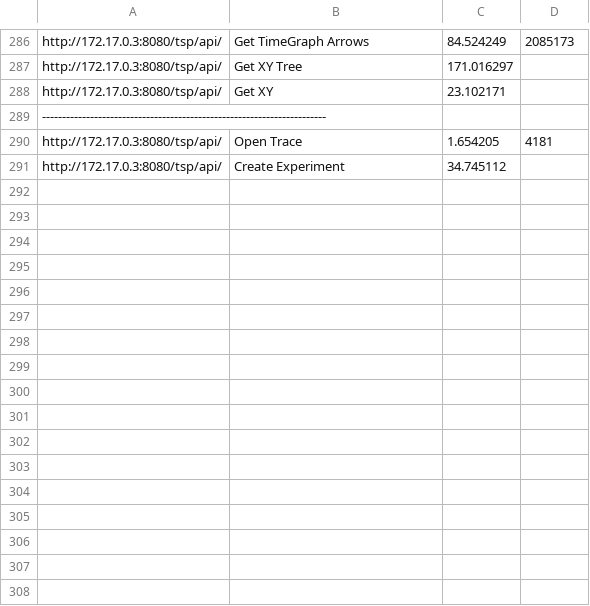
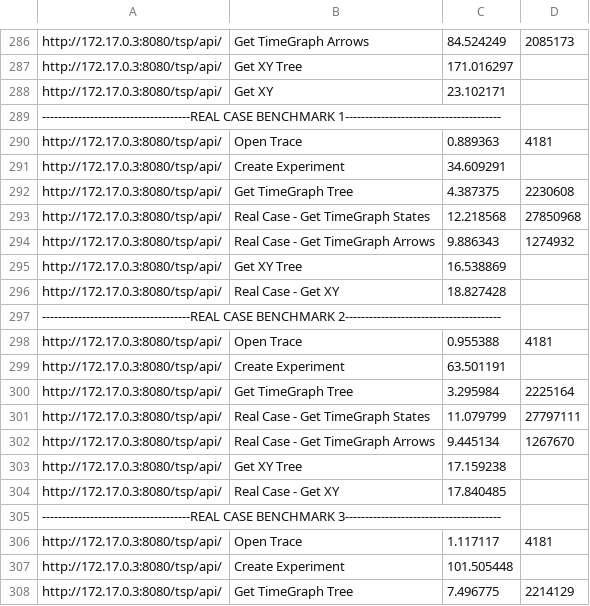
Before and after one commit to Spiritus2424/trace-coordinator-cli, a CSV file: script/benchmark-tsp.csv, drawn as a sheet; only a part is shown, gaps mark what is left out; the diff covers the shown part only.

```diff
--- a/script/benchmark-tsp.csv
+++ b/script/benchmark-tsp.csv
@@ -288,4 +288,21 @@ http://172.17.0.3:8080/tsp/api/,Get XY Tree,171.016297,
 http://172.17.0.3:8080/tsp/api/,Get XY,23.102171,
------------------------------------------------------------------------
-http://172.17.0.3:8080/tsp/api/,Open Trace,1.654205,4181
-http://172.17.0.3:8080/tsp/api/,Create Experiment,34.745112,
+-------------------------------------REAL CASE BENCHMARK 1---------------------------------------
+http://172.17.0.3:8080/tsp/api/,Open Trace,0.889363,4181
+http://172.17.0.3:8080/tsp/api/,Create Experiment,34.609291,
+http://172.17.0.3:8080/tsp/api/,Get TimeGraph Tree,4.387375,2230608
+http://172.17.0.3:8080/tsp/api/,Real Case - Get TimeGraph States,12.218568,27850968
+http://172.17.0.3:8080/tsp/api/,Real Case - Get TimeGraph Arrows,9.886343,1274932
+http://172.17.0.3:8080/tsp/api/,Get XY Tree,16.538869,
+http://172.17.0.3:8080/tsp/api/,Real Case - Get XY,18.827428,
+-------------------------------------REAL CASE BENCHMARK 2---------------------------------------
+http://172.17.0.3:8080/tsp/api/,Open Trace,0.955388,4181
+http://172.17.0.3:8080/tsp/api/,Create Experiment,63.501191,
+http://172.17.0.3:8080/tsp/api/,Get TimeGraph Tree,3.295984,2225164
+http://172.17.0.3:8080/tsp/api/,Real Case - Get TimeGraph States,11.079799,27797111
+http://172.17.0.3:8080/tsp/api/,Real Case - Get TimeGraph Arrows,9.445134,1267670
+http://172.17.0.3:8080/tsp/api/,Get XY Tree,17.159238,
+http://172.17.0.3:8080/tsp/api/,Real Case - Get XY,17.840485,
+-------------------------------------REAL CASE BENCHMARK 3---------------------------------------
+http://172.17.0.3:8080/tsp/api/,Open Trace,1.117117,4181
+http://172.17.0.3:8080/tsp/api/,Create Experiment,101.505448,
+http://172.17.0.3:8080/tsp/api/,Get TimeGraph Tree,7.496775,2214129
```
Also changed, not shown: 19 added rows elsewhere in this file, 14 other files.
